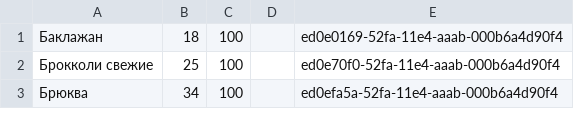
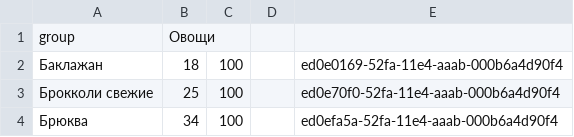
Before and after one commit to akond/ng-ratio, a CSV file: etc/products/vegetable.csv, drawn as a sheet; only a part is shown; the diff names each change by its address in the sheet, - before the commit and + after, or states it on an @@ line.

Commit message:
Added category for products.

```diff
--- a/etc/products/vegetable.csv
+++ b/etc/products/vegetable.csv
+row 1: group | Овощи
```
Also changed, not shown: etc/products/canned-food.csv, etc/products/condiments.csv, 7 other files.
